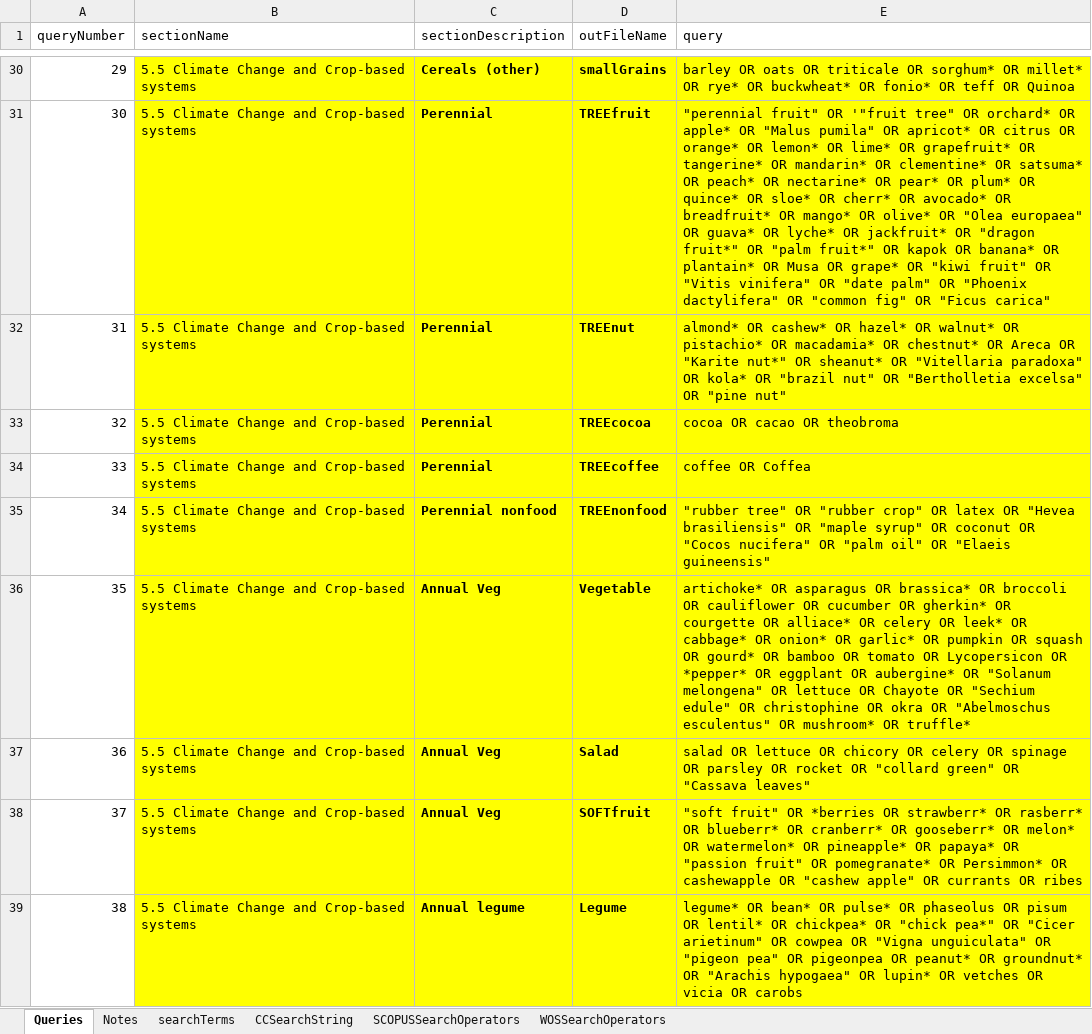
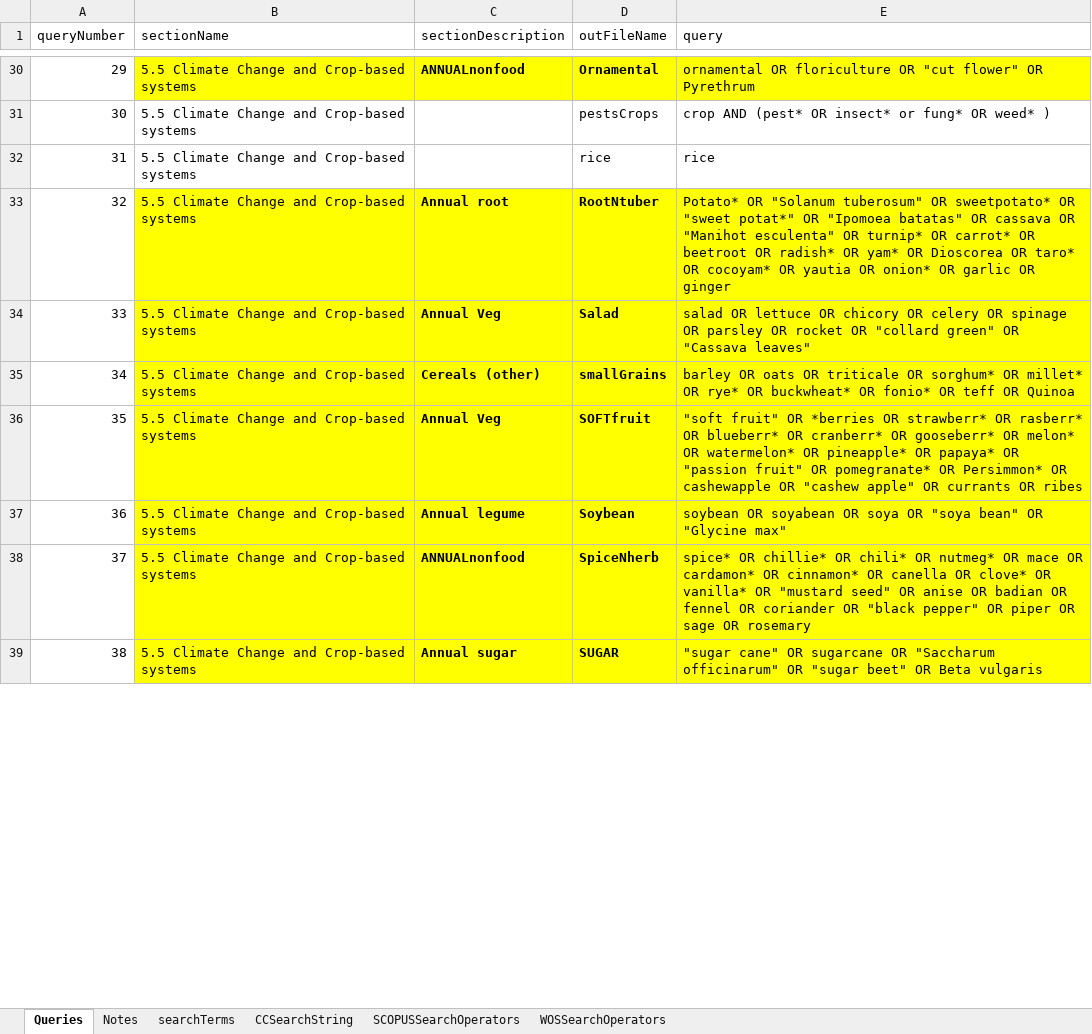
Before and after one commit to GeraldCNelson/citationManagement, an Excel workbook: data-raw/queries_wg2_ch05.xlsx, sheet Queries, drawn as a sheet; only a part is shown, gaps mark what is left out; values as stored, in another font and other column widths than the file's, no borders; the diff covers the shown part only; the diff names each change by its address in the sheet, - before the commit and + after, or states it on an @@ line.

Commit message:
Minor tweaks to code and more edits to queries

```diff
--- a/data-raw/queries_wg2_ch05.xlsx (sheet Queries)
+++ b/data-raw/queries_wg2_ch05.xlsx (sheet Queries)
-C30 (sectionDescription): Cereals (other)
+C30 (sectionDescription): ANNUALnonfood
-D30 (outFileName): smallGrains
+D30 (outFileName): Ornamental
-E30 (query): barley OR oats OR triticale OR sorghum* OR millet* OR rye* OR buckwheat* OR fonio* OR teff OR Quinoa
+E30 (query): ornamental OR floriculture OR "cut flower" OR Pyrethrum
-B31:E32 fill: #FFFF00
+B31:E32 fill: none
-C31:C32 (sectionDescription): Perennial
+C31:C32 (sectionDescription): (empty)
-D31 (outFileName): TREEfruit
+D31 (outFileName): pestsCrops
-D31:D32 bold: on
+D31:D32 bold: off
-E31 (query): "perennial fruit" OR '"fruit tree" OR orchard* OR apple* OR "Malus pumila" OR apricot* OR citrus OR orange* OR lemon* OR lime* OR grapefruit* OR tangerine* OR mandarin* OR clementine* OR satsuma* OR peach* OR nectarine* OR pear* OR plum* OR quince* OR sloe* OR cherr* OR avocado* OR breadfruit* OR mango* OR olive* OR "Olea europaea" OR guava* OR lyche* OR jackfruit* OR "dragon fruit*" OR "palm fruit*" OR kapok OR banana* OR plantain* OR Musa OR grape* OR "kiwi fruit" OR "Vitis vinifera" OR "date palm" OR "Phoenix dactylifera" OR "common fig" OR "Ficus carica"
+E31 (query): crop AND (pest* OR insect* or fung* OR weed* )
-D32 (outFileName): TREEnut
+D32 (outFileName): rice
-E32 (query): almond* OR cashew* OR hazel* OR walnut* OR pistachio* OR macadamia* OR chestnut* OR Areca OR "Karite nut*" OR sheanut* OR "Vitellaria paradoxa" OR kola* OR "brazil nut" OR "Bertholletia excelsa" OR "pine nut"
+E32 (query): rice
-C33 (sectionDescription): Perennial
+C33 (sectionDescription): Annual root
-D33 (outFileName): TREEcocoa
+D33 (outFileName): RootNtuber
-E33 (query): cocoa OR cacao OR theobroma
+E33 (query): Potato* OR "Solanum tuberosum" OR sweetpotato* OR "sweet potat*" OR "Ipomoea batatas" OR cassava OR "Manihot esculenta" OR turnip* OR carrot* OR beetroot OR radish* OR yam* OR Dioscorea OR taro* OR cocoyam* OR yautia OR onion* OR garlic OR ginger
-C34 (sectionDescription): Perennial
+C34 (sectionDescription): Annual Veg
-D34 (outFileName): TREEcoffee
+D34 (outFileName): Salad
-E34 (query): coffee OR Coffea
+E34 (query): salad OR lettuce OR chicory OR celery OR spinage OR parsley OR rocket OR "collard green" OR "Cassava leaves"
-C35 (sectionDescription): Perennial nonfood
+C35 (sectionDescription): Cereals (other)
-D35 (outFileName): TREEnonfood
+D35 (outFileName): smallGrains
-E35 (query): "rubber tree" OR "rubber crop" OR latex OR "Hevea brasiliensis" OR "maple syrup" OR coconut OR "Cocos nucifera" OR "palm oil" OR "Elaeis guineensis"
+E35 (query): barley OR oats OR triticale OR sorghum* OR millet* OR rye* OR buckwheat* OR fonio* OR teff OR Quinoa
-D36 (outFileName): Vegetable
+D36 (outFileName): SOFTfruit
-E36 (query): artichoke* OR asparagus OR brassica* OR broccoli OR cauliflower OR cucumber OR gherkin* OR courgette OR alliace* OR celery OR leek* OR cabbage* OR onion* OR garlic* OR pumpkin OR squash OR gourd* OR bamboo OR tomato OR Lycopersicon OR *pepper* OR eggplant OR aubergine* OR "Solanum melongena" OR lettuce OR Chayote OR "Sechium edule" OR christophine OR okra OR "Abelmoschus esculentus" OR mushroom* OR truffle*
+E36 (query): "soft fruit" OR *berries OR strawberr* OR rasberr* OR blueberr* OR cranberr* OR gooseberr* OR melon* OR watermelon* OR pineapple* OR papaya* OR "passion fruit" OR pomegranate* OR Persimmon* OR cashewapple OR "cashew apple" OR currants OR ribes
-C37 (sectionDescription): Annual Veg
+C37 (sectionDescription): Annual legume
-D37 (outFileName): Salad
+D37 (outFileName): Soybean
-E37 (query): salad OR lettuce OR chicory OR celery OR spinage OR parsley OR rocket OR "collard green" OR "Cassava leaves"
+E37 (query): soybean OR soyabean OR soya OR "soya bean" OR "Glycine max"
-C38 (sectionDescription): Annual Veg
+C38 (sectionDescription): ANNUALnonfood
-D38 (outFileName): SOFTfruit
+D38 (outFileName): SpiceNherb
-E38 (query): "soft fruit" OR *berries OR strawberr* OR rasberr* OR blueberr* OR cranberr* OR gooseberr* OR melon* OR watermelon* OR pineapple* OR papaya* OR "passion fruit" OR pomegranate* OR Persimmon* OR cashewapple OR "cashew apple" OR currants OR ribes
+E38 (query): spice* OR chillie* OR chili* OR nutmeg* OR mace OR cardamon* OR cinnamon* OR canella OR clove* OR vanilla* OR "mustard seed" OR anise OR badian OR fennel OR coriander OR "black pepper" OR piper OR sage OR rosemary
-C39 (sectionDescription): Annual legume
+C39 (sectionDescription): Annual sugar
-D39 (outFileName): Legume
+D39 (outFileName): SUGAR
-E39 (query): legume* OR bean* OR pulse* OR phaseolus OR pisum OR lentil* OR chickpea* OR "chick pea*" OR "Cicer arietinum" OR cowpea OR "Vigna unguiculata" OR "pigeon pea" OR pigeonpea OR peanut* OR groundnut* OR "Arachis hypogaea" OR lupin* OR vetches OR vicia OR carobs
+E39 (query): "sugar cane" OR sugarcane OR "Saccharum officinarum" OR "sugar beet" OR Beta vulgaris
```
Also changed, not shown: 123 edited cells and cell formats elsewhere in this sheet, 2 other files.
